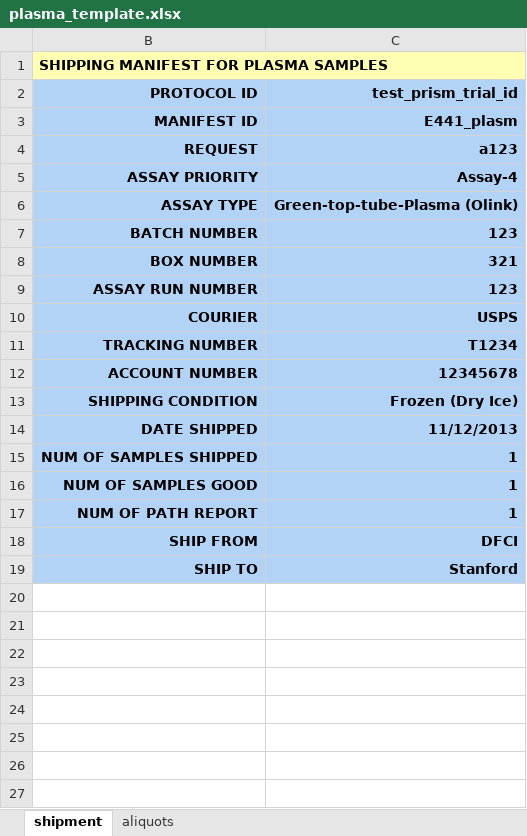
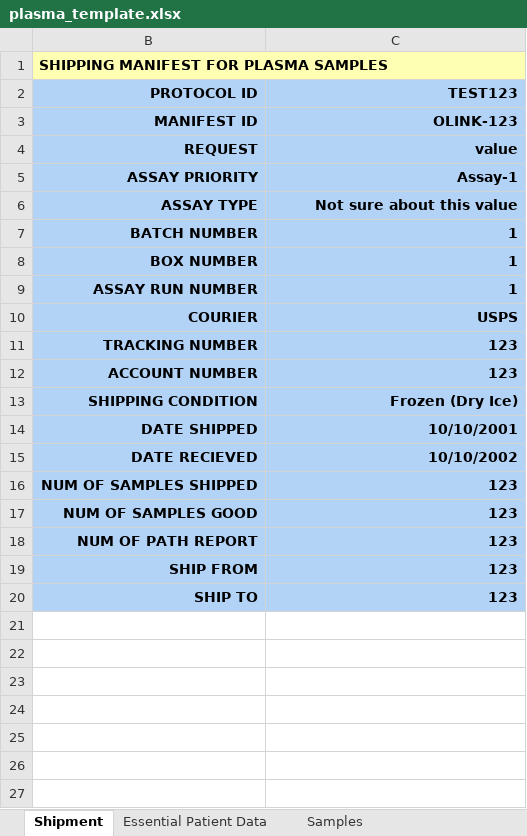
Before and after one commit to CIMAC-CIDC/cidc-schemas, an Excel workbook: template_examples/plasma_template.xlsx, sheet Shipment, drawn as a sheet; only a part is shown; the shorter side is filled out with more unchanged rows; values as stored, in another font and other column widths than the file's, no borders; addresses are those after the commit; the diff names each change by its address in the sheet, - before the commit and + after, or states it on an @@ line.

Commit message:
WIP better support for plasma template

```diff
--- a/template_examples/plasma_template.xlsx (sheet Shipment)
+++ b/template_examples/plasma_template.xlsx (sheet Shipment)
-sheet tab: shipment
+sheet tab: Shipment
-sheet tab: aliquots
+sheet tab: Essential Patient Data
+sheet tab: Samples
-C2: test_prism_trial_id
+C2: TEST123
-C3 (TEST123): E441_plasm
+C3 (TEST123): OLINK-123
-C4 (TEST123): a123
+C4 (TEST123): value
-C5 (TEST123): Assay-4
+C5 (TEST123): Assay-1
-C6 (TEST123): Green-top-tube-Plasma (Olink)
+C6 (TEST123): Not sure about this value
-C7 (TEST123): 123
+C7 (TEST123): 1
-C8 (TEST123): 321
+C8 (TEST123): 1
-C9 (TEST123): 123
+C9 (TEST123): 1
-C11 (TEST123): T1234
+C11 (TEST123): 123
-C12 (TEST123): 12345678
+C12 (TEST123): 123
-C14 (TEST123): 11/12/2013
+C14 (TEST123): 10/10/2001
+row 15: DATE RECIEVED | 10/10/2002
-C16:C18 (TEST123): 1
+C16:C18 (TEST123): 123
-C19 (TEST123): DFCI
+C19 (TEST123): 123
-C20 (TEST123): Stanford
+C20 (TEST123): 123
+row 21: (empty)
+row 22: (empty)
+row 23: (empty)
+row 24: (empty)
+row 25: (empty)
```
Also changed, not shown: sheet Essential Patient Data, hidden cells, 9 other files.
